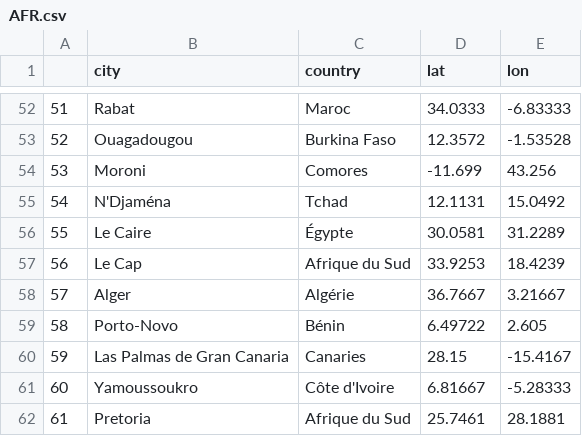
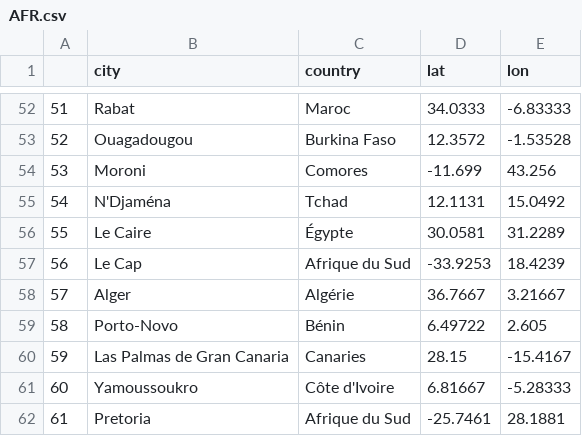
Before and after one commit to felix-martel/amstramdam, a CSV file: data/capitals/AFR.csv, drawn as a sheet; only a part is shown, gaps mark what is left out.

Commit message:
Missing '-' in Cape Town / Pretoria

```diff
--- a/data/capitals/AFR.csv
+++ b/data/capitals/AFR.csv
@@ -56,3 +56,3 @@
 55,Le Caire,Égypte,30.0581,31.2289
-56,Le Cap,Afrique du Sud,33.9253,18.4239
+56,Le Cap,Afrique du Sud,-33.9253,18.4239
 57,Alger,Algérie,36.7667,3.21667
@@ -61,2 +61,2 @@
 60,Yamoussoukro,Côte d'Ivoire,6.81667,-5.28333
-61,Pretoria,Afrique du Sud,25.7461,28.1881
+61,Pretoria,Afrique du Sud,-25.7461,28.1881
```
